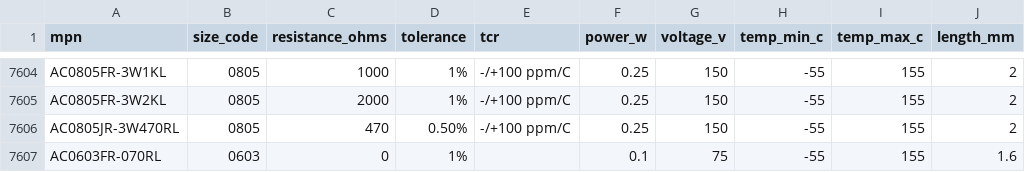
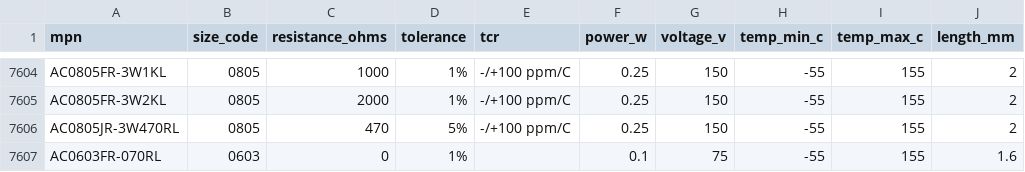
Before and after one commit to jdbconsulting/humanitys-last-component-library, a CSV file: hlcl/vendors/yageo/ac/ac_parts.csv, drawn as a sheet; only a part is shown, gaps mark what is left out; the diff names each change by its address in the sheet, - before the commit and + after, or states it on an @@ line.

```diff
--- a/hlcl/vendors/yageo/ac/ac_parts.csv
+++ b/hlcl/vendors/yageo/ac/ac_parts.csv
-D7606 (tolerance): 0.50%
+D7606 (tolerance): 5%
```
Also changed, not shown: hlcl/vendors/yageo/rt/rt_parts.csv, 32 other files.
